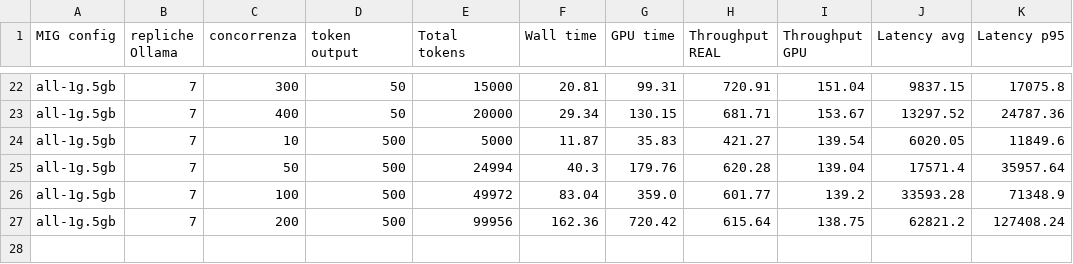
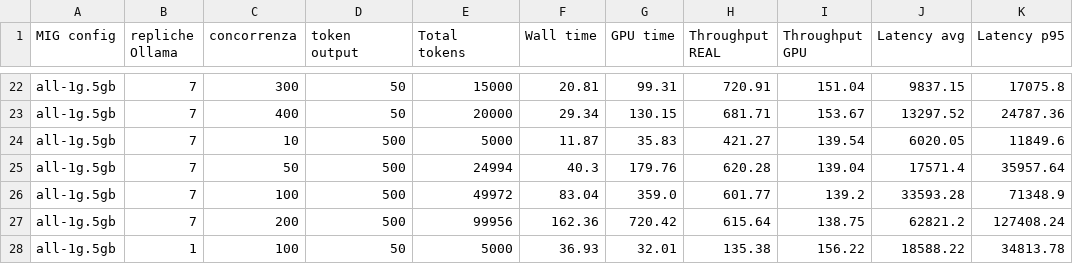
Before and after one commit to gianlucavinci98/k8s-mig-dra, a CSV file: scripts/results/results_table.csv, drawn as a sheet; only a part is shown, gaps mark what is left out.

Commit message:
results commit

```diff
--- a/scripts/results/results_table.csv
+++ b/scripts/results/results_table.csv
@@ -27 +27,2 @@ all-1g.5gb,7,100,500,49972,83.04,359.0,601.77,139.2,33593.28,71348.9
 all-1g.5gb,7,200,500,99956,162.36,720.42,615.64,138.75,62821.2,127408.24
+all-1g.5gb,1,100,50,5000,36.93,32.01,135.38,156.22,18588.22,34813.78
```
Also changed, not shown: 59 other files.
